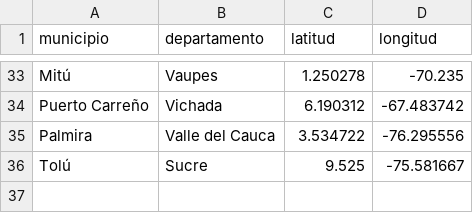
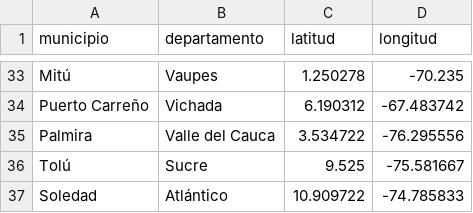
Before and after one commit to jdrodas/CervezasColombia, a CSV file: datos/cac_ubicaciones.csv, drawn as a sheet; only a part is shown, gaps mark what is left out.

```diff
--- a/datos/cac_ubicaciones.csv
+++ b/datos/cac_ubicaciones.csv
@@ -36 +36,2 @@ Palmira;Valle del Cauca; 3.534722;-76.295556
 Tolú;Sucre;9.525;-75.581667
+Soledad;Atlántico;10.909722;-74.785833
```
Also changed, not shown: 20 other files.
